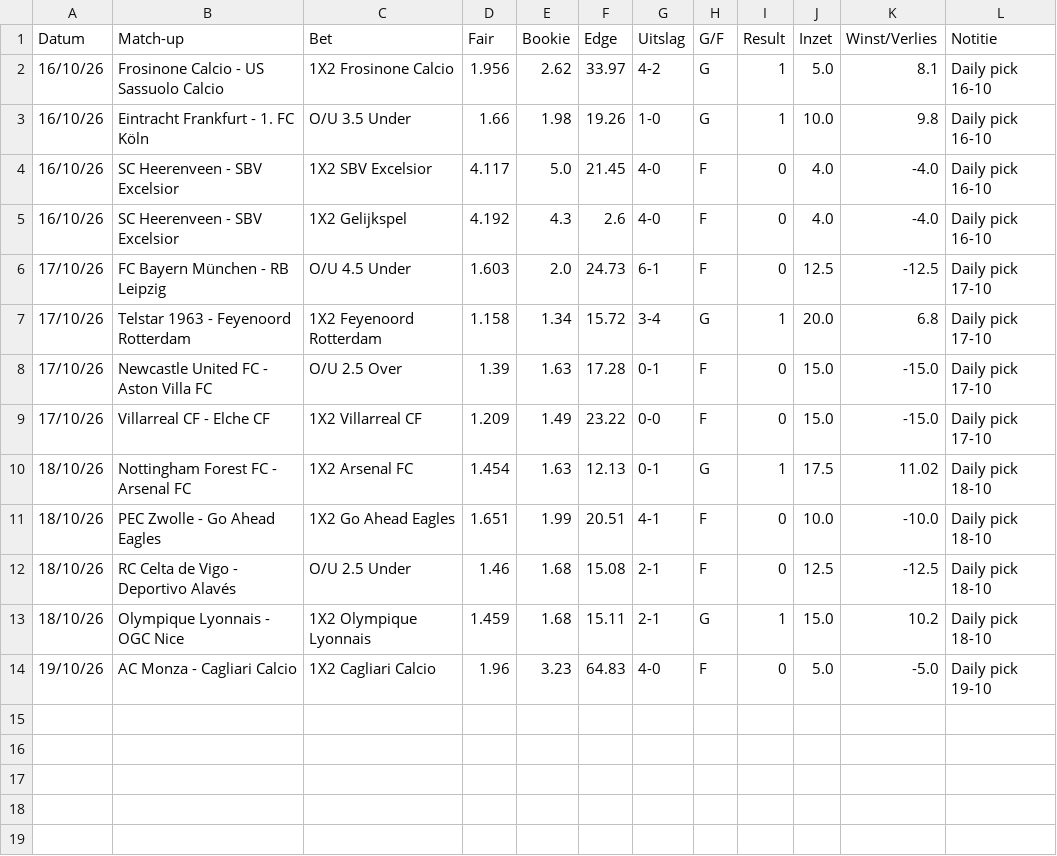
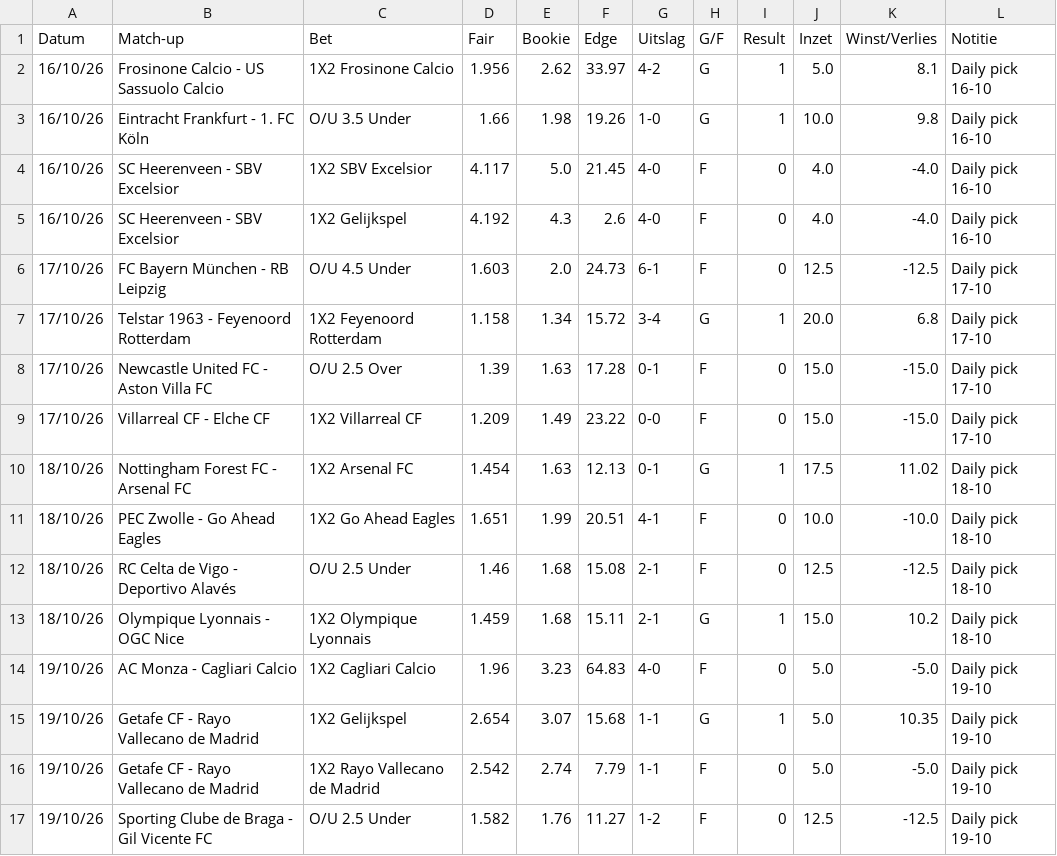
Before and after one commit to Player87887/Johnsballiebets, a CSV file: picks/daily_historie.csv, drawn as a sheet; the diff names each change by its address in the sheet, - before the commit and + after, or states it on an @@ line.

Commit message:
Daily picks: 3 uitslag(en) bijgewerkt

```diff
--- a/picks/daily_historie.csv
+++ b/picks/daily_historie.csv
+row 15: 19/10/26 | Getafe CF - Rayo Vallecano de Madrid | 1X2 Gelijkspel | 2.654 | 3.07 | 15.68 | 1-1 | G | 1 | 5.0 | 10.35 | Daily pick 19-10
+row 16: 19/10/26 | Getafe CF - Rayo Vallecano de Madrid | 1X2 Rayo Vallecano de Madrid | 2.542 | 2.74 | 7.79 | 1-1 | F | 0 | 5.0 | -5.0 | Daily pick 19-10
+row 17: 19/10/26 | Sporting Clube de Braga - Gil Vicente FC | O/U 2.5 Under | 1.582 | 1.76 | 11.27 | 1-2 | F | 0 | 12.5 | -12.5 | Daily pick 19-10
```
